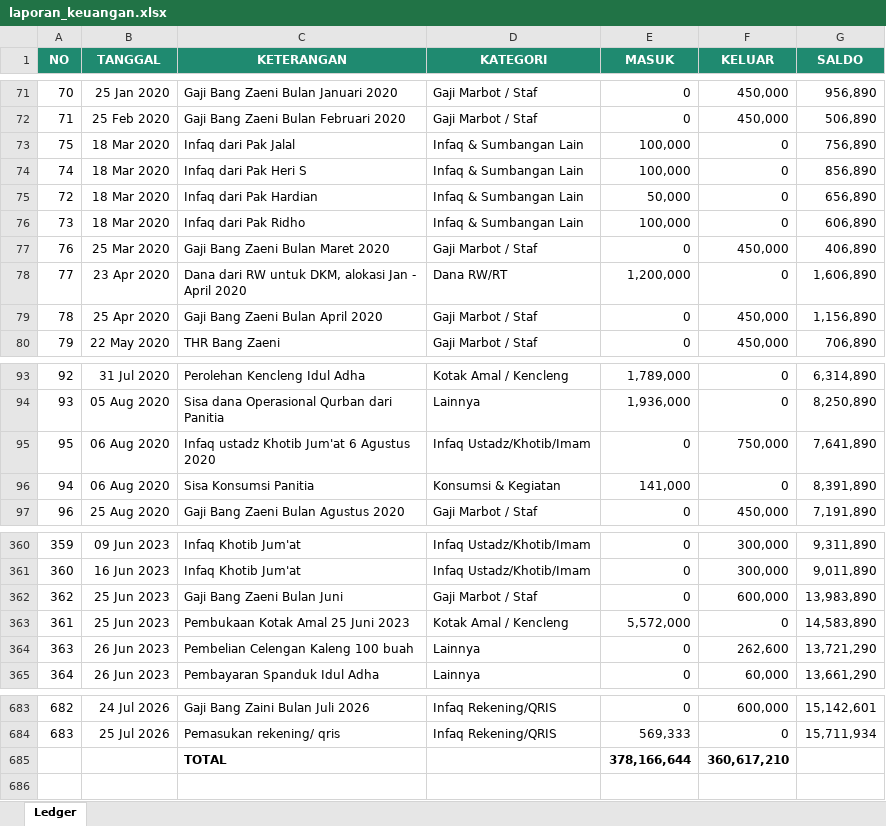
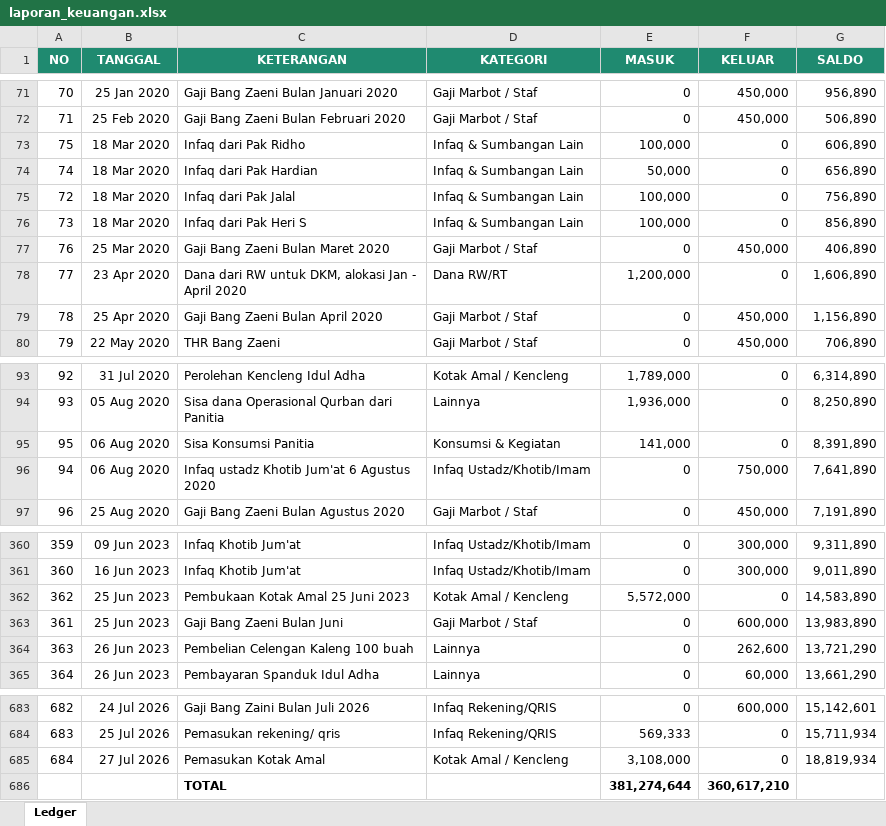
Before and after one commit to sandarangga/Keuangan-Al-Ikhlas-bukitSutera, an Excel workbook: data/laporan_keuangan.xlsx, sheet Ledger, drawn as a sheet; only a part is shown, gaps mark what is left out; values as stored, in another font and other column widths than the file's, no borders; addresses are those after the commit; the diff covers the shown part only; the diff names each change by its address in the sheet, - before the commit and + after, or states it on an @@ line.

Commit message:
Update ledger via dashboard admin

```diff
--- a/data/laporan_keuangan.xlsx (sheet Ledger)
+++ b/data/laporan_keuangan.xlsx (sheet Ledger)
-C73 (KETERANGAN): Infaq dari Pak Jalal
+C73 (KETERANGAN): Infaq dari Pak Ridho
-G73 (SALDO): 756,890
+G73 (SALDO): 606,890
-C74 (KETERANGAN): Infaq dari Pak Heri S
+C74 (KETERANGAN): Infaq dari Pak Hardian
-E74 (MASUK): 100,000
+E74 (MASUK): 50,000
-G74 (SALDO): 856,890
+G74 (SALDO): 656,890
-C75 (KETERANGAN): Infaq dari Pak Hardian
+C75 (KETERANGAN): Infaq dari Pak Jalal
-E75 (MASUK): 50,000
+E75 (MASUK): 100,000
-G75 (SALDO): 656,890
+G75 (SALDO): 756,890
-C76 (KETERANGAN): Infaq dari Pak Ridho
+C76 (KETERANGAN): Infaq dari Pak Heri S
-G76 (SALDO): 606,890
+G76 (SALDO): 856,890
-C95 (KETERANGAN): Infaq ustadz Khotib Jum'at 6 Agustus 2020
+C95 (KETERANGAN): Sisa Konsumsi Panitia
-D95 (KATEGORI): Infaq Ustadz/Khotib/Imam
+D95 (KATEGORI): Konsumsi & Kegiatan
-E95 (MASUK): 0
+E95 (MASUK): 141,000
-F95 (KELUAR): 750,000
+F95 (KELUAR): 0
-G95 (SALDO): 7,641,890
+G95 (SALDO): 8,391,890
-C96 (KETERANGAN): Sisa Konsumsi Panitia
+C96 (KETERANGAN): Infaq ustadz Khotib Jum'at 6 Agustus 2020
-D96 (KATEGORI): Konsumsi & Kegiatan
+D96 (KATEGORI): Infaq Ustadz/Khotib/Imam
-E96 (MASUK): 141,000
+E96 (MASUK): 0
-F96 (KELUAR): 0
+F96 (KELUAR): 750,000
-G96 (SALDO): 8,391,890
+G96 (SALDO): 7,641,890
-C362 (KETERANGAN): Gaji Bang Zaeni Bulan Juni
+C362 (KETERANGAN): Pembukaan Kotak Amal 25 Juni 2023
-D362 (KATEGORI): Gaji Marbot / Staf
+D362 (KATEGORI): Kotak Amal / Kencleng
-E362 (MASUK): 0
+E362 (MASUK): 5,572,000
-F362 (KELUAR): 600,000
+F362 (KELUAR): 0
-G362 (SALDO): 13,983,890
+G362 (SALDO): 14,583,890
-C363 (KETERANGAN): Pembukaan Kotak Amal 25 Juni 2023
+C363 (KETERANGAN): Gaji Bang Zaeni Bulan Juni
-D363 (KATEGORI): Kotak Amal / Kencleng
+D363 (KATEGORI): Gaji Marbot / Staf
-E363 (MASUK): 5,572,000
+E363 (MASUK): 0
-F363 (KELUAR): 0
+F363 (KELUAR): 600,000
-G363 (SALDO): 14,583,890
+G363 (SALDO): 13,983,890
+row 685: 684 | 27 Jul 2026 | Pemasukan Kotak Amal | Kotak Amal / Kencleng | 3,108,000 | 0 | 18,819,934
-E686 (MASUK): 378,166,644
+E686 (MASUK): 381,274,644
```
Also changed, not shown: 7 moved rows and 125 edited cells elsewhere in this sheet.
